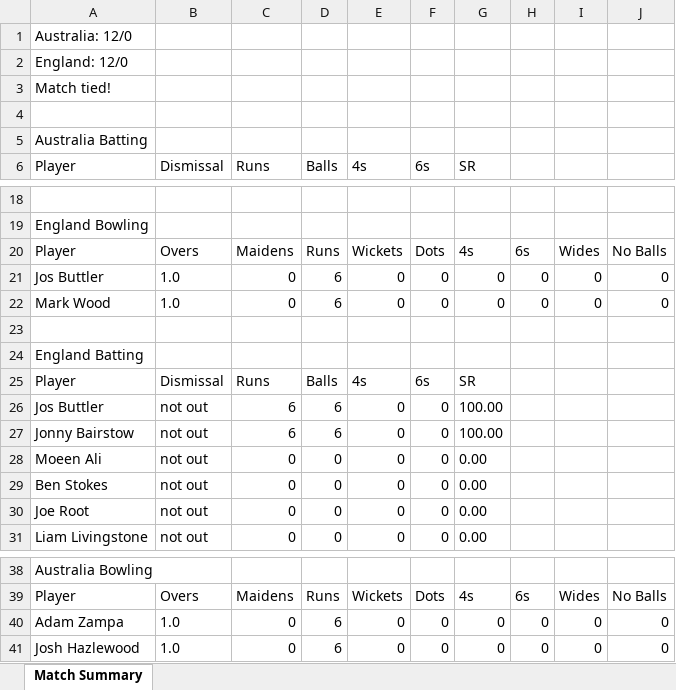
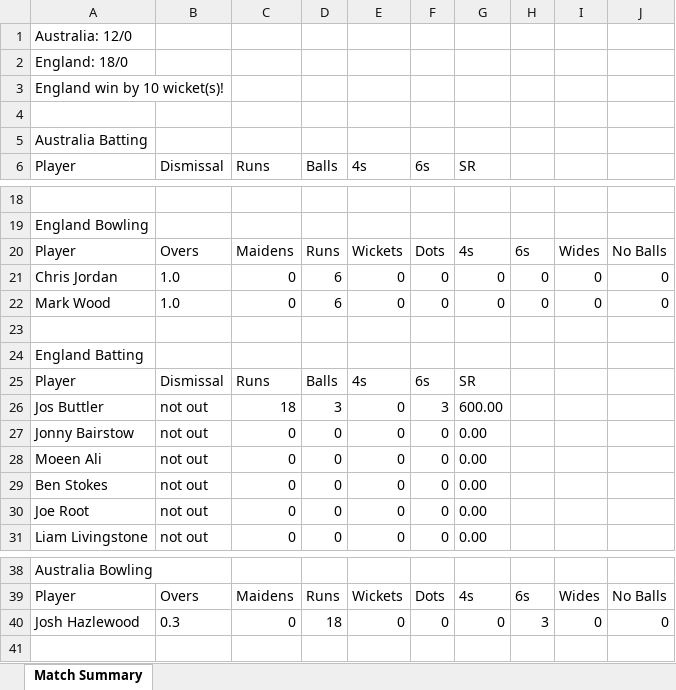
Before and after one commit to mama-cailleach/scorecard-generator, an Excel workbook: scorecard_generator/exports/scorecard.xlsx, sheet Match Summary, drawn as a sheet; only a part is shown, gaps mark what is left out; values as stored, in another font and other column widths than the file's, no borders; removed rows and columns are numbered as before the commit, all else as after; the diff names each change by its address in the sheet, - before the commit and + after, or states it on an @@ line.

```diff
--- a/scorecard_generator/exports/scorecard.xlsx (sheet Match Summary)
+++ b/scorecard_generator/exports/scorecard.xlsx (sheet Match Summary)
-A2 (Player): England: 12/0
+A2 (Player): England: 18/0
-A3 (Player): Match tied!
+A3 (Player): England win by 10 wicket(s)!
-A21 (Player): Jos Buttler
+A21 (Player): Chris Jordan
-C26 (Runs): 6
+C26 (Runs): 18
-D26 (Balls): 6
+D26 (Balls): 3
-F26 (6s): 0
+F26 (6s): 3
-G26 (SR): 100.00
+G26 (SR): 600.00
-C27 (Runs): 6
+C27 (Runs): 0
-D27 (Balls): 6
+D27 (Balls): 0
-G27 (SR): 100.00
+G27 (SR): 0.00
-row 40: Adam Zampa | 1.0 | 0 | 6 | 0 | 0 | 0 | 0 | 0 | 0
-B40 (Dismissal): 1.0
+B40 (Dismissal): 0.3
-D40 (Balls): 6
+D40 (Balls): 18
-H40: 0
+H40: 3
```
Also changed, not shown: 13 other files.
